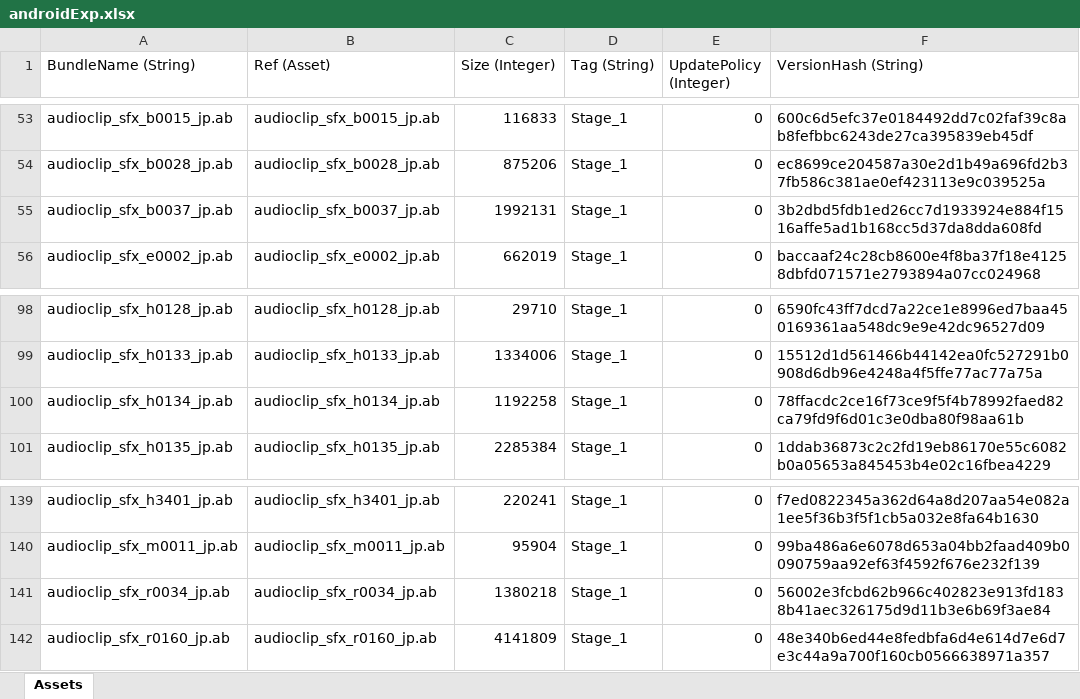
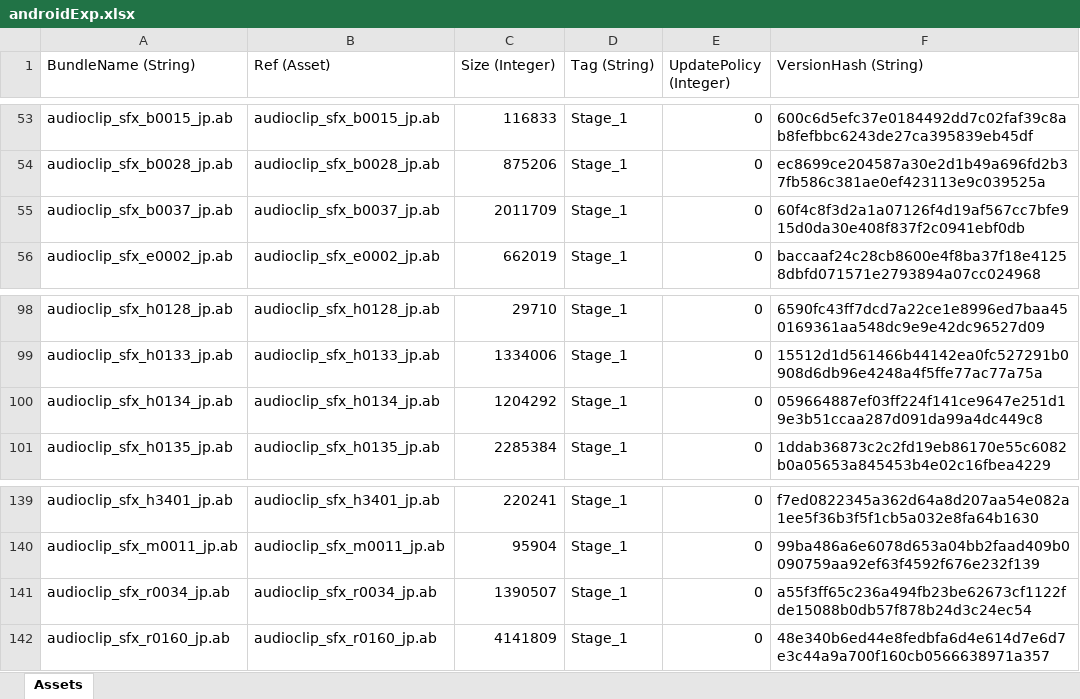
Before and after one commit to stu43005/sdorica-wiki-bot, an Excel workbook: client_gamedata/androidExp.xlsx, sheet Assets, drawn as a sheet; only a part is shown, gaps mark what is left out; values as stored, in another font and other column widths than the file's, no borders; the diff names each change by its address in the sheet, - before the commit and + after, or states it on an @@ line.

```diff
--- a/client_gamedata/androidExp.xlsx (sheet Assets)
+++ b/client_gamedata/androidExp.xlsx (sheet Assets)
-C55 (Size (Integer)): 1992131
+C55 (Size (Integer)): 2011709
-F55 (VersionHash (String)): 3b2dbd5fdb1ed26cc7d1933924e884f1516affe5ad1b168cc5d37da8dda608fd
+F55 (VersionHash (String)): 60f4c8f3d2a1a07126f4d19af567cc7bfe915d0da30e408f837f2c0941ebf0db
-C100 (Size (Integer)): 1192258
+C100 (Size (Integer)): 1204292
-F100 (VersionHash (String)): 78ffacdc2ce16f73ce9f5f4b78992faed82ca79fd9f6d01c3e0dba80f98aa61b
+F100 (VersionHash (String)): 059664887ef03ff224f141ce9647e251d19e3b51ccaa287d091da99a4dc449c8
-C141 (Size (Integer)): 1380218
+C141 (Size (Integer)): 1390507
-F141 (VersionHash (String)): 56002e3fcbd62b966c402823e913fd1838b41aec326175d9d11b3e6b69f3ae84
+F141 (VersionHash (String)): a55f3ff65c236a494fb23be62673cf1122fde15088b0db57f878b24d3c24ec54
```
Also changed, not shown: client_gamedata/charAssets.xlsx, client_gamedata/ios/iosExp.xlsx, 28 other files.
